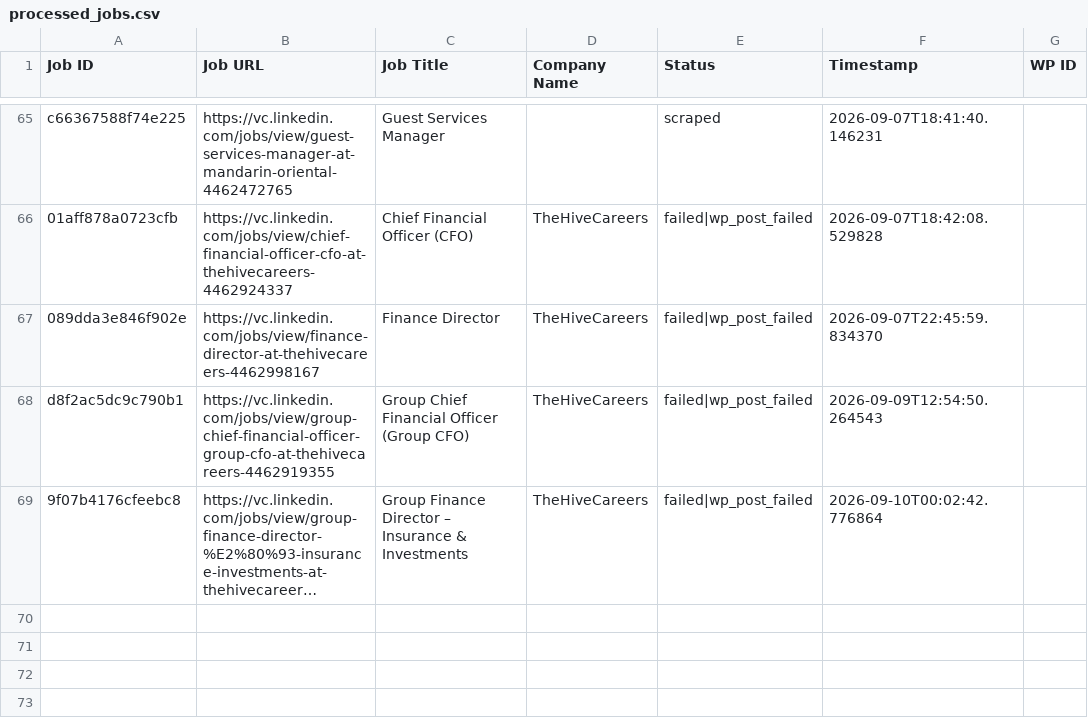
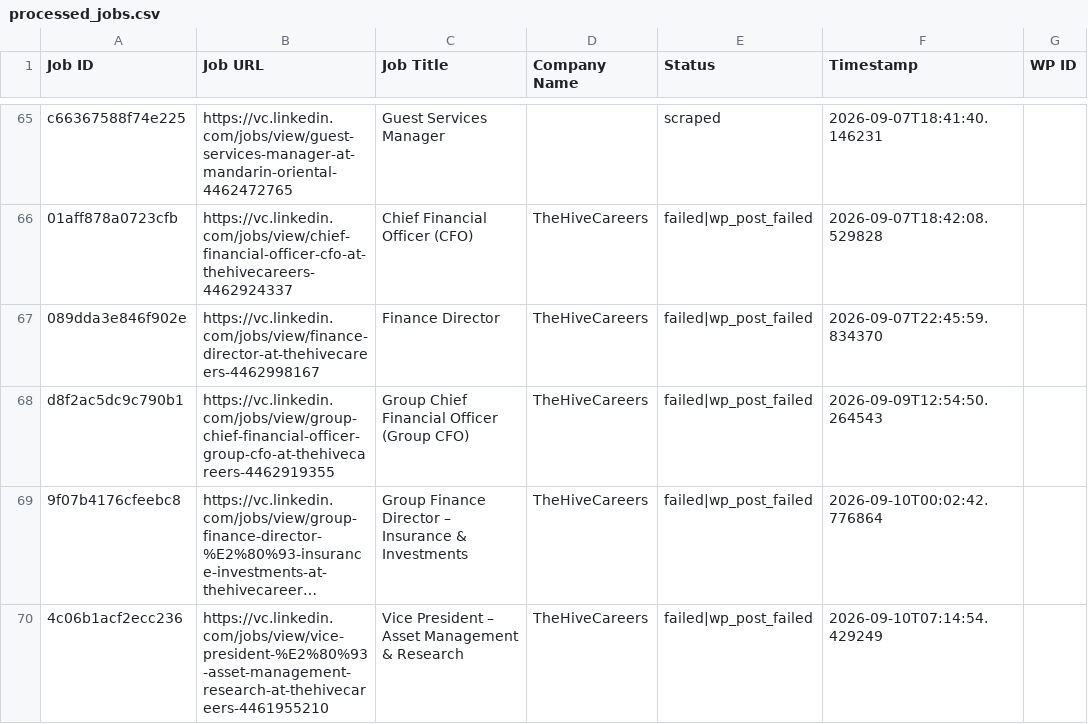
Before and after one commit to innovationinc2000/vc, a CSV file: processed_jobs.csv, drawn as a sheet; only a part is shown, gaps mark what is left out; long unchanged cells end in …; the diff names each change by its address in the sheet, - before the commit and + after, or states it on an @@ line.

```diff
--- a/processed_jobs.csv
+++ b/processed_jobs.csv
+row 70: 4c06b1acf2ecc236 | https://vc.linkedin.com/jobs/view/vice-president-%E2%80%93-asset-management-research-at-thehivecareers-4461955210 | Vice President – Asset Management & Research | TheHiveCareers | failed|wp_post_failed | 2026-09-10T07:14:54.429249
```
